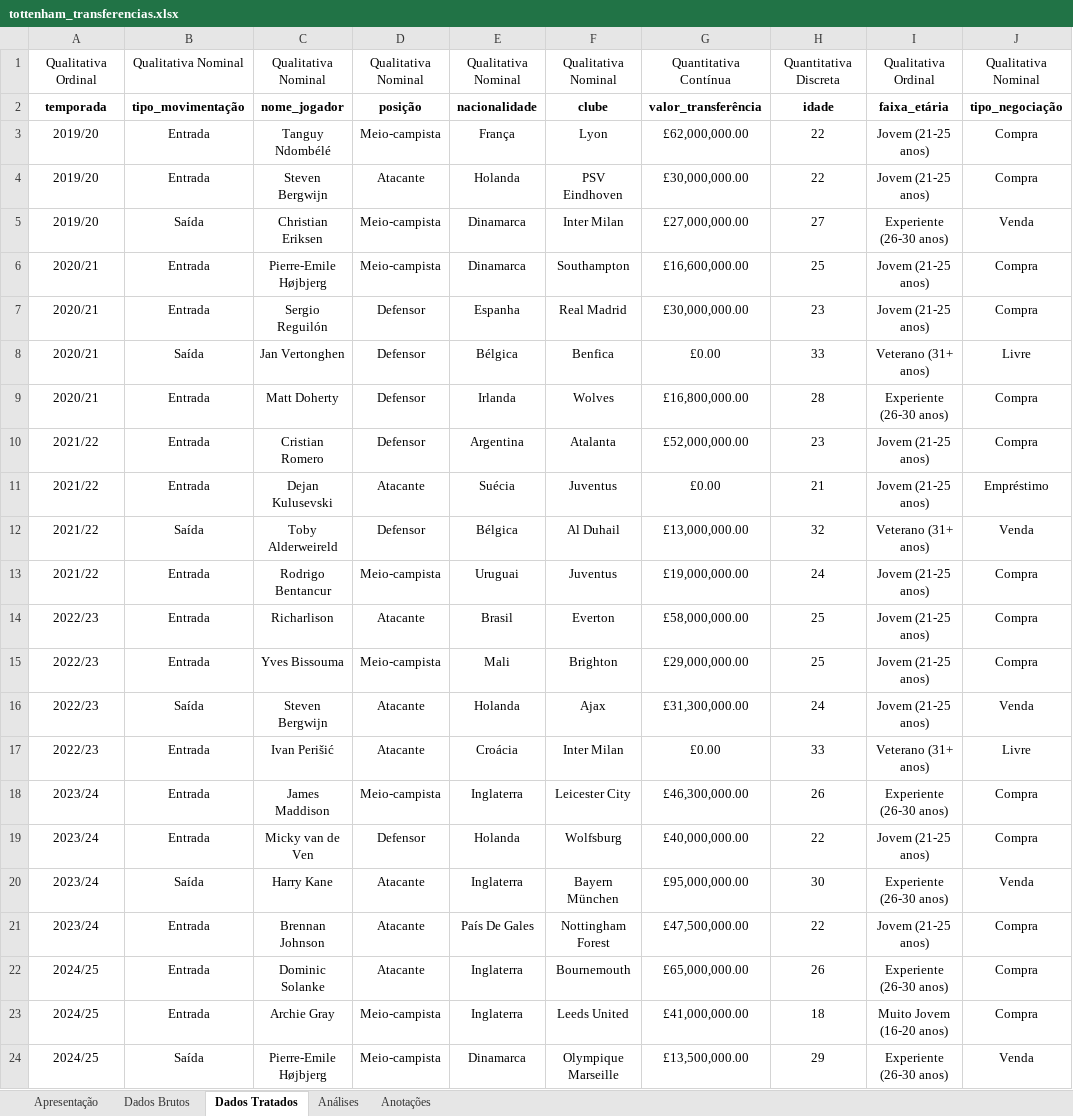
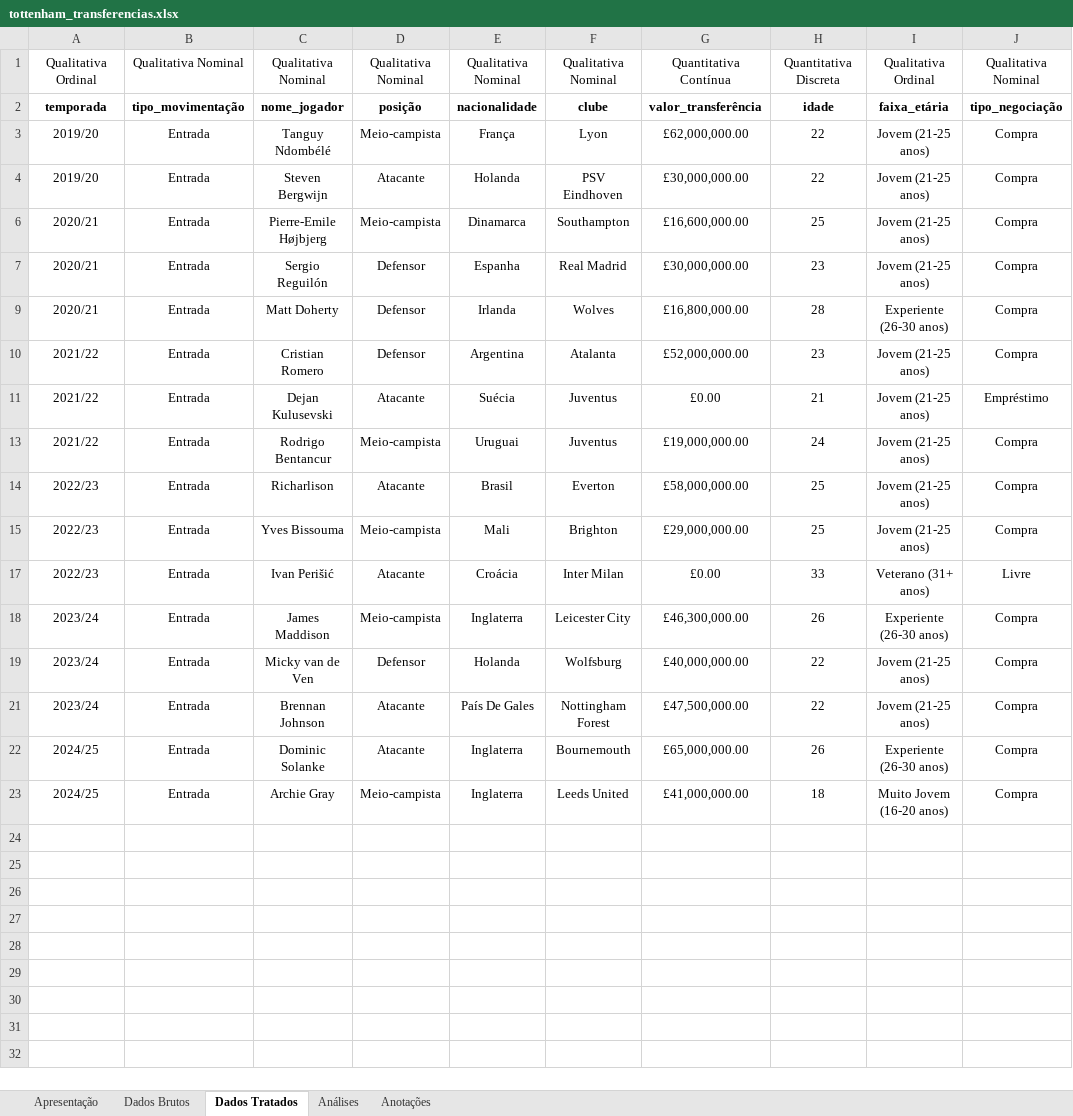
Before and after one commit to mendes078/projeto-tottenham, an Excel workbook: notebooks/tottenham_transferencias.xlsx, sheet Dados Tratados, drawn as a sheet; values as stored, in another font and other column widths than the file's, no borders; the diff names each change by its address in the sheet, - before the commit and + after, or states it on an @@ line.

Commit message:
49. Andamento da 6ª análise
Andamento da sexta análise.

```diff
--- a/notebooks/tottenham_transferencias.xlsx (sheet Dados Tratados)
+++ b/notebooks/tottenham_transferencias.xlsx (sheet Dados Tratados)
@@ row 5 hidden: 2019/20 | Saída | Christian Eriksen | Meio-campista | Dinamarca | Inter Milan | £27,000,000.00 | 27 | Experiente (26-30 anos) | Venda @@
@@ row 8 hidden: 2020/21 | Saída | Jan Vertonghen | Defensor | Bélgica | Benfica | £0.00 | 33 | Veterano (31+ anos) | Livre @@
@@ row 12 hidden: 2021/22 | Saída | Toby Alderweireld | Defensor | Bélgica | Al Duhail | £13,000,000.00 | 32 | Veterano (31+ anos) | Venda @@
@@ row 16 hidden: 2022/23 | Saída | Steven Bergwijn | Atacante | Holanda | Ajax | £31,300,000.00 | 24 | Jovem (21-25 anos) | Venda @@
@@ row 20 hidden: 2023/24 | Saída | Harry Kane | Atacante | Inglaterra | Bayern München | £95,000,000.00 | 30 | Experiente (26-30 anos) | Venda @@
@@ row 24 hidden: 2024/25 | Saída | Pierre-Emile Højbjerg | Meio-campista | Dinamarca | Olympique Marseille | £13,500,000.00 | 29 | Experiente (26-30 anos) | Venda @@
```
Also changed, not shown: charts or pictures.
